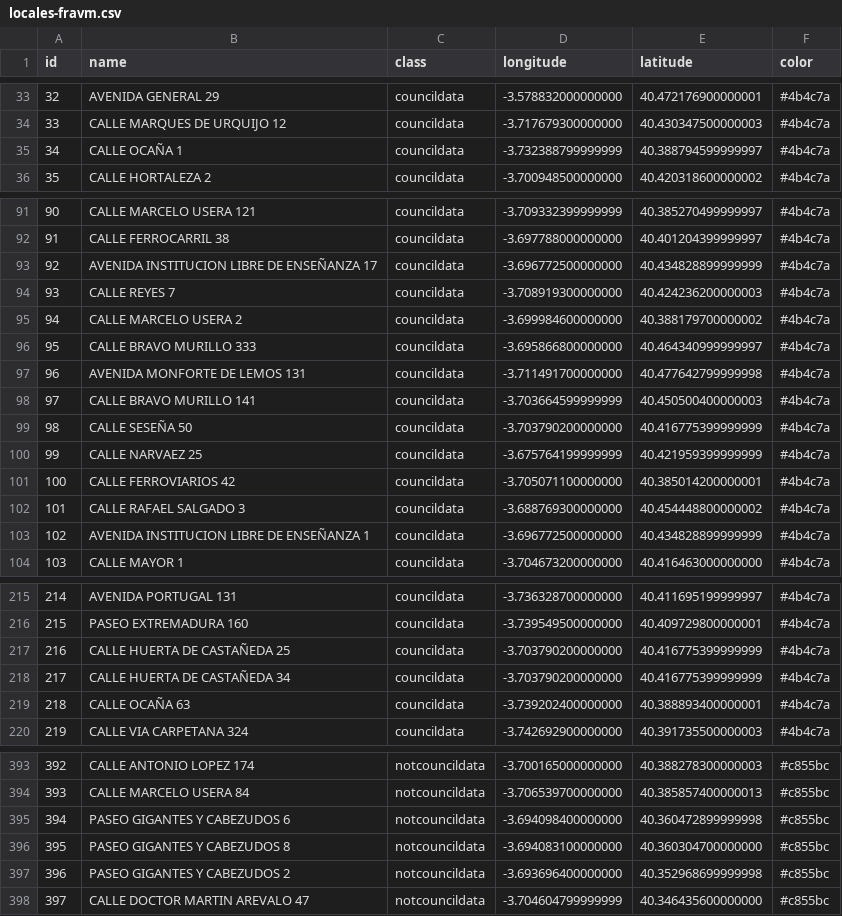
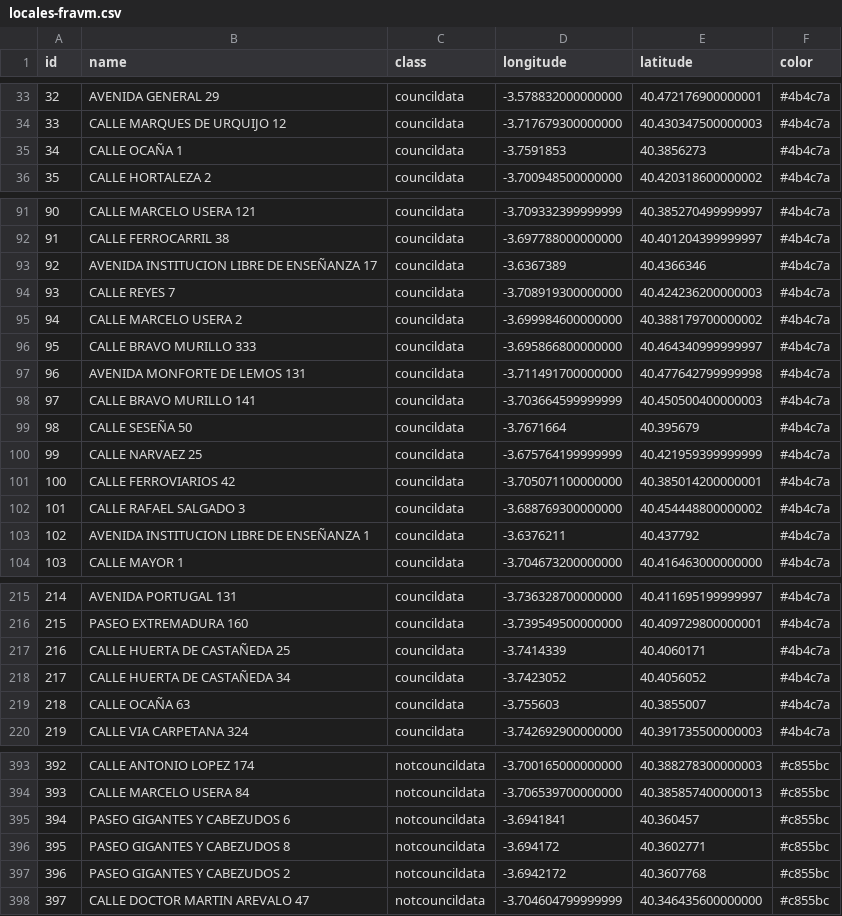
Before and after one commit to datairahub/stopcasasdeapuestas.com, a CSV file: static/data/locales-fravm.csv, drawn as a sheet; only a part is shown, gaps mark what is left out; the diff covers the shown part only.

```diff
--- a/static/data/locales-fravm.csv
+++ b/static/data/locales-fravm.csv
@@ -34,3 +34,3 @@ id,name,class,longitude,latitude,color
 33,CALLE MARQUES DE URQUIJO 12,councildata,-3.717679300000000,40.430347500000003,#4b4c7a
-34,CALLE OCAÑA 1,councildata,-3.732388799999999,40.388794599999997,#4b4c7a
+34,CALLE OCAÑA 1,councildata,-3.7591853,40.3856273,#4b4c7a
 35,CALLE HORTALEZA 2,councildata,-3.700948500000000,40.420318600000002,#4b4c7a
@@ -92,3 +92,3 @@ id,name,class,longitude,latitude,color
 91,CALLE FERROCARRIL 38,councildata,-3.697788000000000,40.401204399999997,#4b4c7a
-92,AVENIDA INSTITUCION LIBRE DE ENSEÑANZA 17,councildata,-3.696772500000000,40.434828899999999,#4b4c7a
+92,AVENIDA INSTITUCION LIBRE DE ENSEÑANZA 17,councildata,-3.6367389,40.4366346,#4b4c7a
 93,CALLE REYES 7,councildata,-3.708919300000000,40.424236200000003,#4b4c7a
@@ -98,3 +98,3 @@ id,name,class,longitude,latitude,color
 97,CALLE BRAVO MURILLO 141,councildata,-3.703664599999999,40.450500400000003,#4b4c7a
-98,CALLE SESEÑA 50,councildata,-3.703790200000000,40.416775399999999,#4b4c7a
+98,CALLE SESEÑA 50,councildata,-3.7671664,40.395679,#4b4c7a
 99,CALLE NARVAEZ 25,councildata,-3.675764199999999,40.421959399999999,#4b4c7a
@@ -102,3 +102,3 @@ id,name,class,longitude,latitude,color
 101,CALLE RAFAEL SALGADO 3,councildata,-3.688769300000000,40.454448800000002,#4b4c7a
-102,AVENIDA INSTITUCION LIBRE DE ENSEÑANZA 1,councildata,-3.696772500000000,40.434828899999999,#4b4c7a
+102,AVENIDA INSTITUCION LIBRE DE ENSEÑANZA 1,councildata,-3.6376211,40.437792,#4b4c7a
 103,CALLE MAYOR 1,councildata,-3.704673200000000,40.416463000000000,#4b4c7a
@@ -216,5 +216,5 @@ id,name,class,longitude,latitude,color
 215,PASEO EXTREMADURA 160,councildata,-3.739549500000000,40.409729800000001,#4b4c7a
-216,CALLE HUERTA DE CASTAÑEDA 25,councildata,-3.703790200000000,40.416775399999999,#4b4c7a
-217,CALLE HUERTA DE CASTAÑEDA 34,councildata,-3.703790200000000,40.416775399999999,#4b4c7a
-218,CALLE OCAÑA 63,councildata,-3.739202400000000,40.388893400000001,#4b4c7a
+216,CALLE HUERTA DE CASTAÑEDA 25,councildata,-3.7414339,40.4060171,#4b4c7a
+217,CALLE HUERTA DE CASTAÑEDA 34,councildata,-3.7423052,40.4056052,#4b4c7a
+218,CALLE OCAÑA 63,councildata,-3.755603,40.3855007,#4b4c7a
 219,CALLE VIA CARPETANA 324,councildata,-3.742692900000000,40.391735500000003,#4b4c7a
@@ -394,5 +394,5 @@ id,name,class,longitude,latitude,color
 393,CALLE MARCELO USERA 84,notcouncildata,-3.706539700000000,40.385857400000013,#c855bc
-394,PASEO GIGANTES Y CABEZUDOS 6,notcouncildata,-3.694098400000000,40.360472899999998,#c855bc
-395,PASEO GIGANTES Y CABEZUDOS 8,notcouncildata,-3.694083100000000,40.360304700000000,#c855bc
-396,PASEO GIGANTES Y CABEZUDOS 2,notcouncildata,-3.693696400000000,40.352968699999998,#c855bc
+394,PASEO GIGANTES Y CABEZUDOS 6,notcouncildata,-3.6941841,40.360457,#c855bc
+395,PASEO GIGANTES Y CABEZUDOS 8,notcouncildata,-3.694172,40.3602771,#c855bc
+396,PASEO GIGANTES Y CABEZUDOS 2,notcouncildata,-3.6942172,40.3607768,#c855bc
 397,CALLE DOCTOR MARTIN AREVALO 47,notcouncildata,-3.704604799999999,40.346435600000000,#c855bc
```
Also changed, not shown: 10 edited cells elsewhere in this file, 25 other files.
